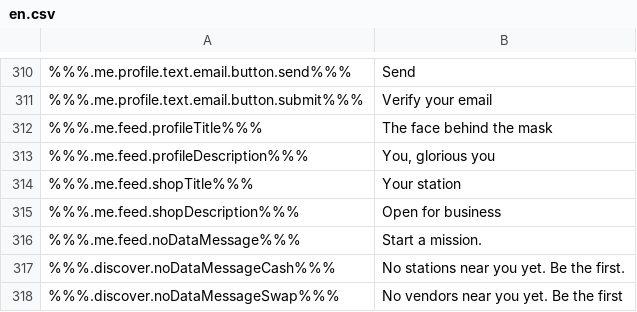
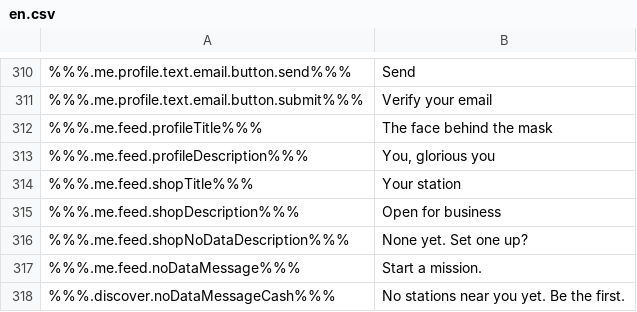
Before and after one commit to ninjadotorg/handshake-i18n, a CSV file: store/en.csv, drawn as a sheet; only a part is shown, gaps mark what is left out; the shorter side is filled out with more unchanged rows; the diff names each change by its address in the sheet, - before the commit and + after, or states it on an @@ line.

```diff
--- a/store/en.csv
+++ b/store/en.csv
+row 316: %%%.me.feed.shopNoDataDescription%%% | None yet. Set one up?
```
Also changed, not shown: 2 other files.
